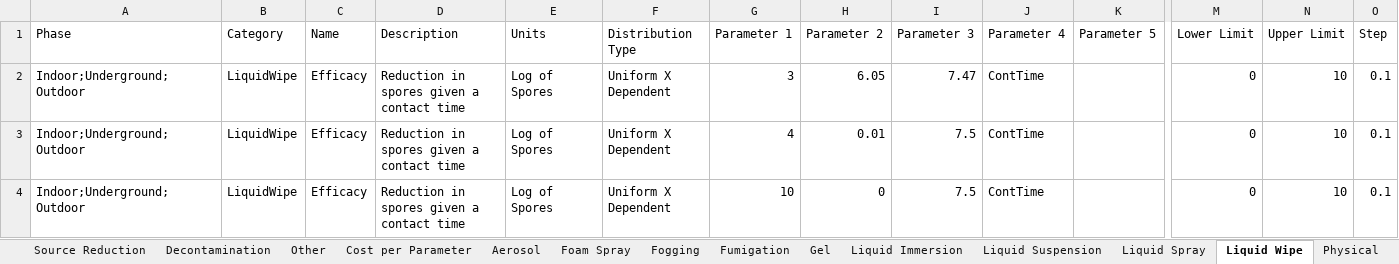
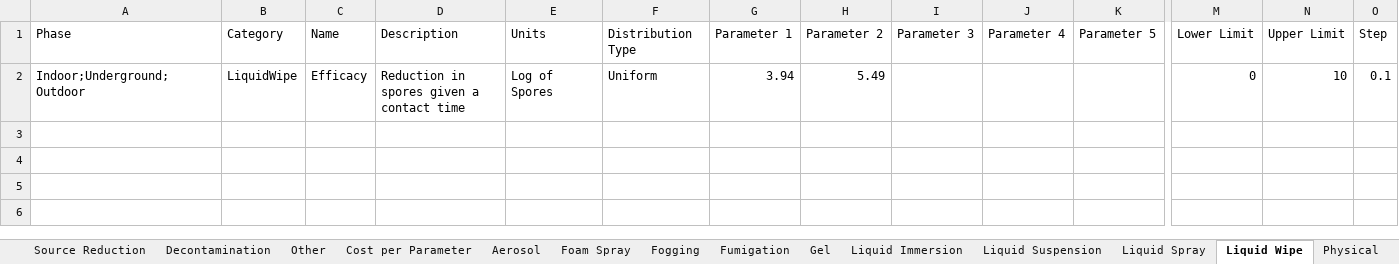
Before and after one commit to USEPA/EPADecon, an Excel workbook: InputFiles/ModifyParameters.xlsx, sheet Liquid Wipe, drawn as a sheet; only a part is shown, gaps mark what is left out; values as stored, in another font and other column widths than the file's, no borders; conditional formats and table styles not drawn; rows hold the shown columns only; the diff names each change by its address in the sheet, - before the commit and + after, or states it on an @@ line.

```diff
--- a/InputFiles/ModifyParameters.xlsx (sheet Liquid Wipe)
+++ b/InputFiles/ModifyParameters.xlsx (sheet Liquid Wipe)
-F2 (Distribution Type): Uniform X Dependent
+F2 (Distribution Type): Uniform
-G2 (Parameter 1): 3
+G2 (Parameter 1): 3.94
-H2 (Parameter 2): 6.05
+H2 (Parameter 2): 5.49
-I2 (Parameter 3): 7.47
+I2 (Parameter 3): (empty)
-J2 (Parameter 4): ContTime
+J2 (Parameter 4): (empty)
-row 3: Indoor;Underground;Outdoor | LiquidWipe | Efficacy | Reduction in spores given a contact time | Log of Spores | Uniform X Dependent | 4 | 0.01 | 7.5 | ContTime |  | 0 | 10 | 0.1
-row 4: Indoor;Underground;Outdoor | LiquidWipe | Efficacy | Reduction in spores given a contact time | Log of Spores | Uniform X Dependent | 10 | 0 | 7.5 | ContTime |  | 0 | 10 | 0.1
```
Also changed, not shown: sheet Liquid Immersion, sheet Foam Spray, sheet Fumigation, sheet Physical, sheet Liquid Suspension, sheet Characterization Sampling, 9 more sheets, InputFiles/DefineScenario.xlsx, 4 other files.
